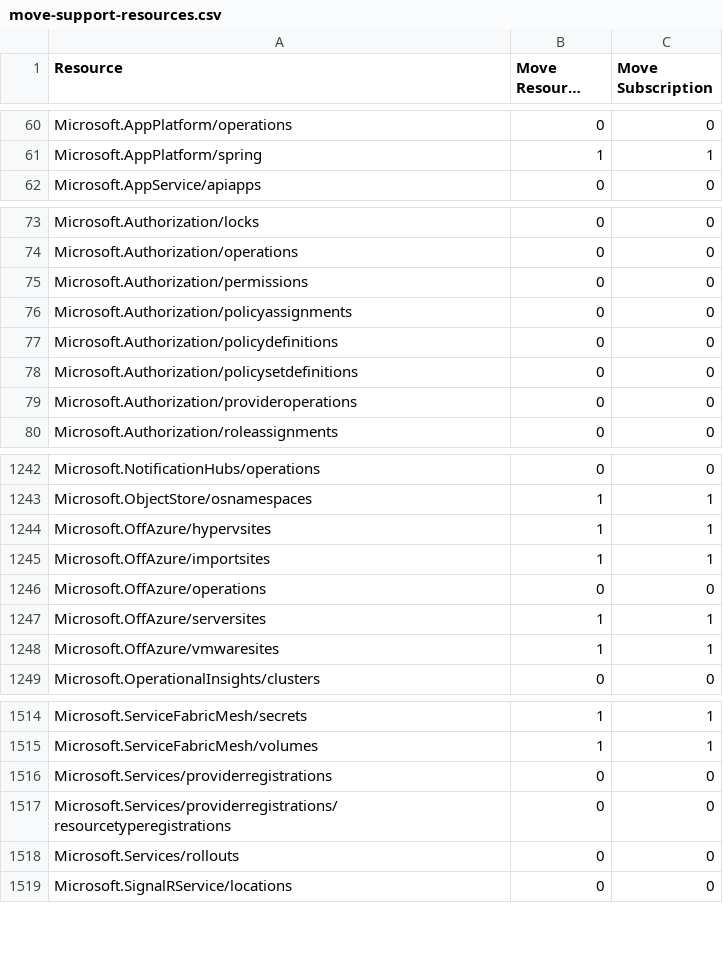
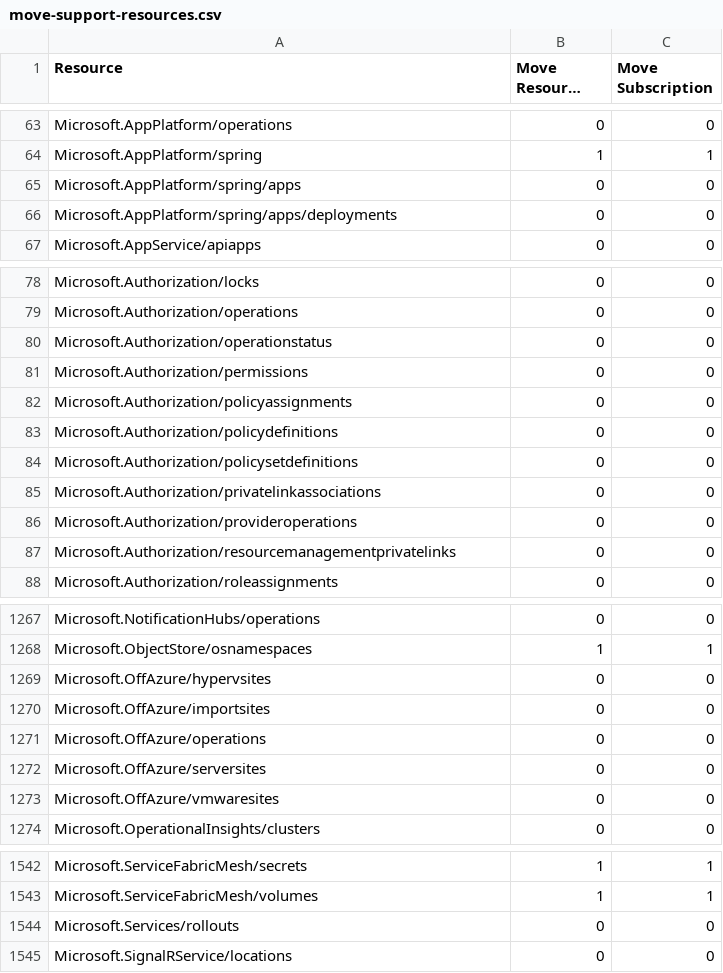
Before and after one commit to tfitzmac/resource-capabilities, a CSV file: move-support-resources.csv, drawn as a sheet; only a part is shown, gaps mark what is left out; long unchanged cells end in …; the diff covers the shown part only.

Commit message:
update move

```diff
--- a/move-support-resources.csv
+++ b/move-support-resources.csv
@@ -61,2 +64,4 @@ Microsoft.AppPlatform/operations,0,0
 Microsoft.AppPlatform/spring,1,1
+Microsoft.AppPlatform/spring/apps,0,0
+Microsoft.AppPlatform/spring/apps/deployments,0,0
 Microsoft.AppService/apiapps,0,0
@@ -74,2 +79,3 @@ Microsoft.Authorization/locks,0,0
 Microsoft.Authorization/operations,0,0
+Microsoft.Authorization/operationstatus,0,0
 Microsoft.Authorization/permissions,0,0
@@ -78,3 +84,5 @@ Microsoft.Authorization/policydefinitions,0,0
 Microsoft.Authorization/policysetdefinitions,0,0
+Microsoft.Authorization/privatelinkassociations,0,0
 Microsoft.Authorization/provideroperations,0,0
+Microsoft.Authorization/resourcemanagementprivatelinks,0,0
 Microsoft.Authorization/roleassignments,0,0
@@ -1243,7 +1268,7 @@ Microsoft.NotificationHubs/operations,0,0
 Microsoft.ObjectStore/osnamespaces,1,1
-Microsoft.OffAzure/hypervsites,1,1
-Microsoft.OffAzure/importsites,1,1
+Microsoft.OffAzure/hypervsites,0,0
+Microsoft.OffAzure/importsites,0,0
 Microsoft.OffAzure/operations,0,0
-Microsoft.OffAzure/serversites,1,1
-Microsoft.OffAzure/vmwaresites,1,1
+Microsoft.OffAzure/serversites,0,0
+Microsoft.OffAzure/vmwaresites,0,0
 Microsoft.OperationalInsights/clusters,0,0
@@ -1515,4 +1543,2 @@ Microsoft.ServiceFabricMesh/secrets,1,1
 Microsoft.ServiceFabricMesh/volumes,1,1
-Microsoft.Services/providerregistrations,0,0
-Microsoft.Services/providerregistrations/resourcetyperegistrations,0,0
 Microsoft.Services/rollouts,0,0
```
Also changed, not shown: 29 added rows and 12 edited cells elsewhere in this file.
